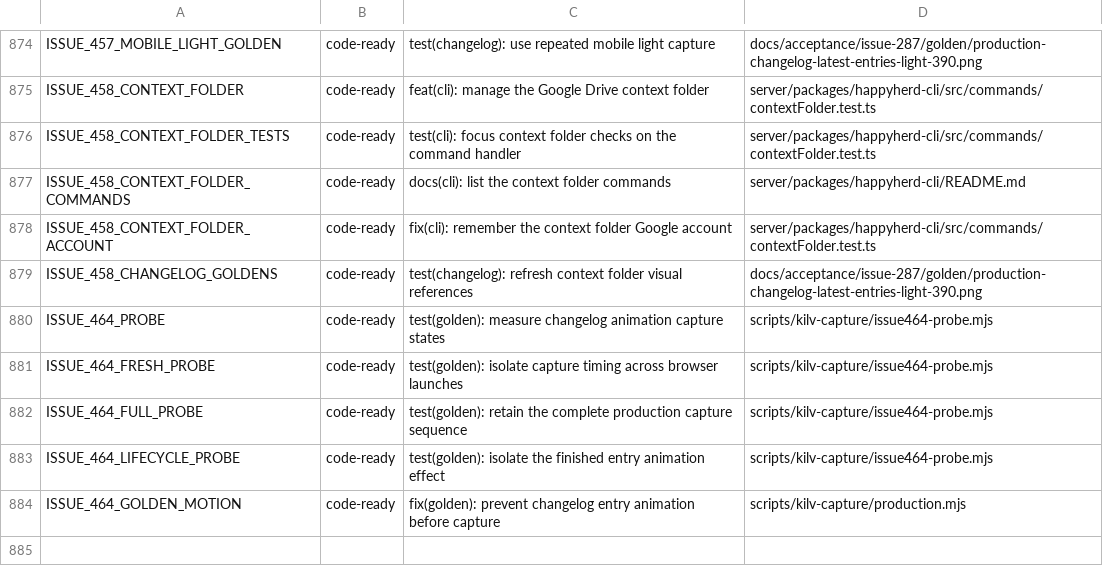
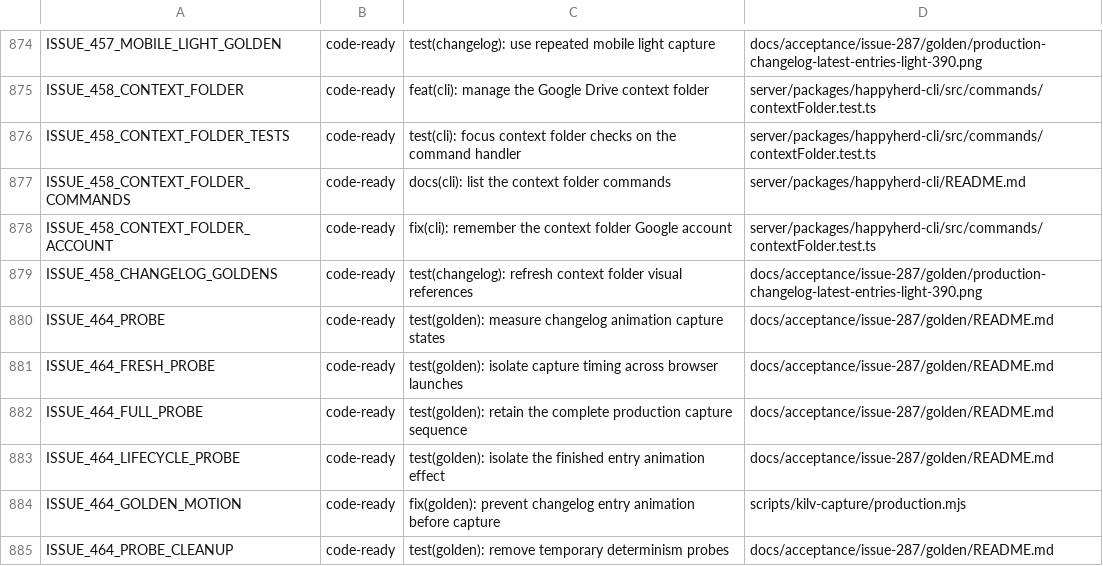
Before and after one commit to NickGuAI/HappyHerd, a TSV file: docs/owned-patches.tsv, drawn as a sheet; only a part is shown, gaps mark what is left out.

Commit message:
test(golden): remove temporary determinism probes

```diff
--- a/docs/owned-patches.tsv
+++ b/docs/owned-patches.tsv
@@ -879,6 +879,7 @@ ISSUE_458_CONTEXT_FOLDER_ACCOUNT	code-ready	fix(cli): remember the context folde
 ISSUE_458_CHANGELOG_GOLDENS	code-ready	test(changelog): refresh context folder visual references	docs/acceptance/issue-287/golden/production-changelog-latest-entries-light-390.png
-ISSUE_464_PROBE	code-ready	test(golden): measure changelog animation capture states	scripts/kilv-capture/issue464-probe.mjs
-ISSUE_464_FRESH_PROBE	code-ready	test(golden): isolate capture timing across browser launches	scripts/kilv-capture/issue464-probe.mjs
-ISSUE_464_FULL_PROBE	code-ready	test(golden): retain the complete production capture sequence	scripts/kilv-capture/issue464-probe.mjs
-ISSUE_464_LIFECYCLE_PROBE	code-ready	test(golden): isolate the finished entry animation effect	scripts/kilv-capture/issue464-probe.mjs
+ISSUE_464_PROBE	code-ready	test(golden): measure changelog animation capture states	docs/acceptance/issue-287/golden/README.md
+ISSUE_464_FRESH_PROBE	code-ready	test(golden): isolate capture timing across browser launches	docs/acceptance/issue-287/golden/README.md
+ISSUE_464_FULL_PROBE	code-ready	test(golden): retain the complete production capture sequence	docs/acceptance/issue-287/golden/README.md
+ISSUE_464_LIFECYCLE_PROBE	code-ready	test(golden): isolate the finished entry animation effect	docs/acceptance/issue-287/golden/README.md
 ISSUE_464_GOLDEN_MOTION	code-ready	fix(golden): prevent changelog entry animation before capture	scripts/kilv-capture/production.mjs
+ISSUE_464_PROBE_CLEANUP	code-ready	test(golden): remove temporary determinism probes	docs/acceptance/issue-287/golden/README.md
```
Also changed, not shown: 2 other files.
